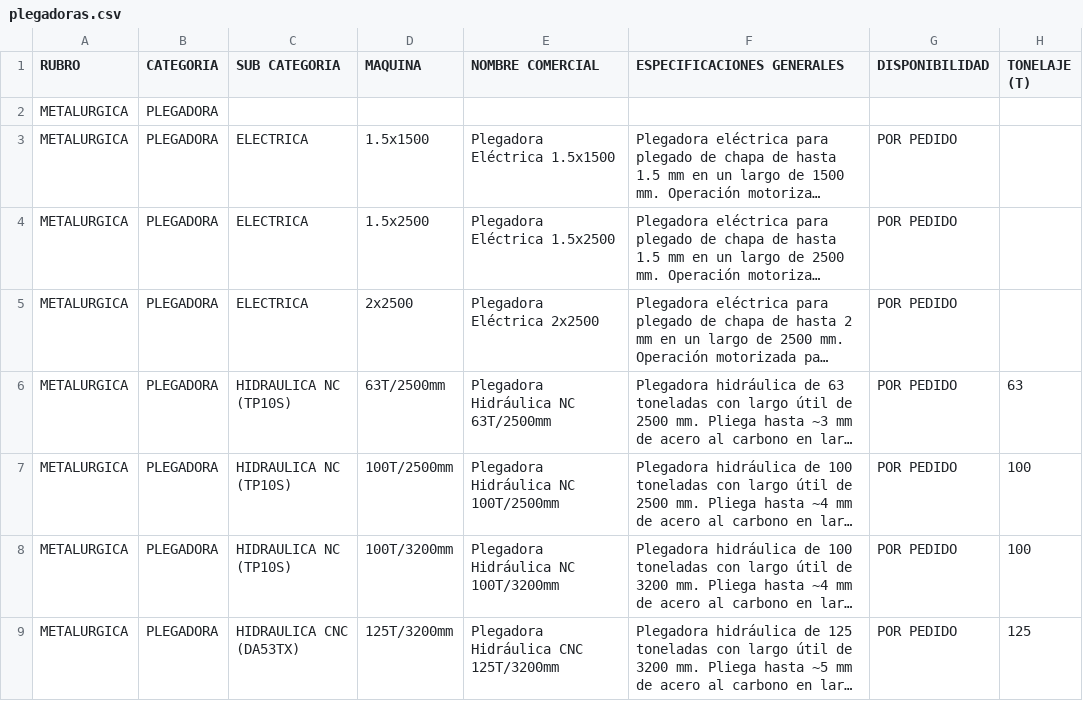
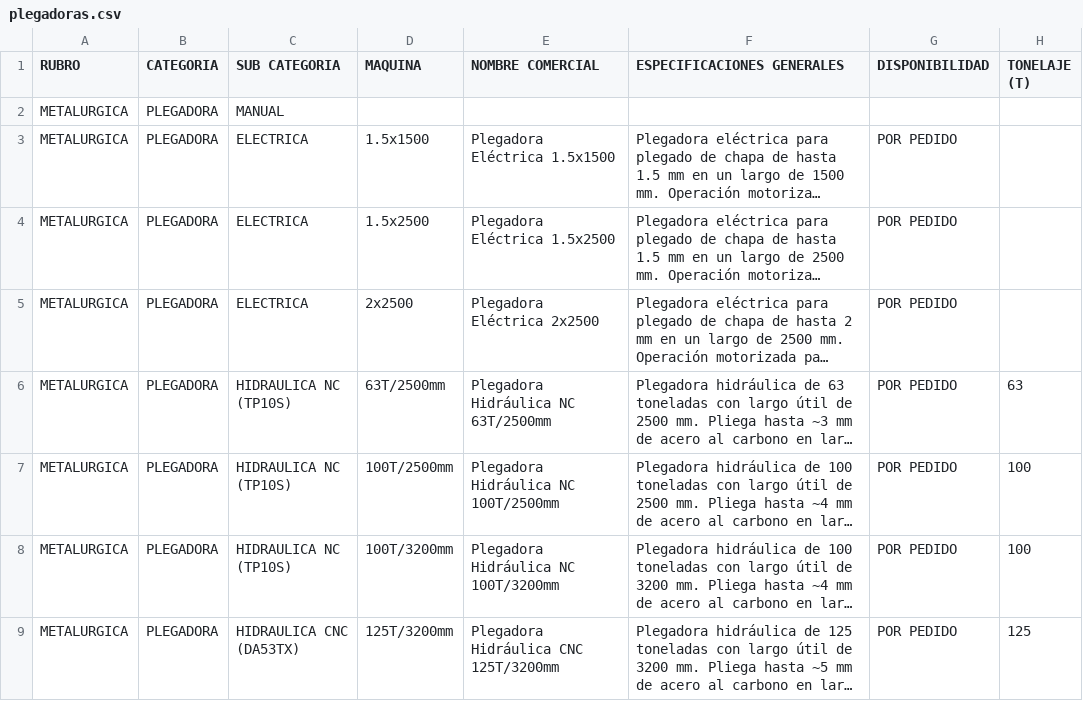
Before and after one commit to Advance33/catalogo-maquinaria, a CSV file: plegadoras.csv, drawn as a sheet; only a part is shown; long unchanged cells end in …; the diff names each change by its address in the sheet, - before the commit and + after, or states it on an @@ line.

Commit message:
Actualizacion plegadoras.csv 2026-07-08T16:00:07.916Z

```diff
--- a/plegadoras.csv
+++ b/plegadoras.csv
-C2 (SUB CATEGORIA): (empty)
+C2 (SUB CATEGORIA): MANUAL
```
